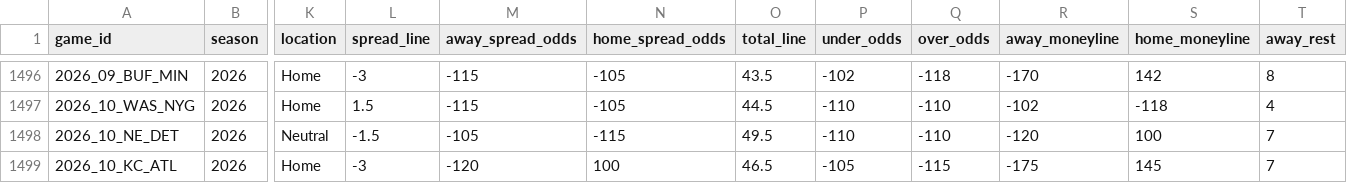
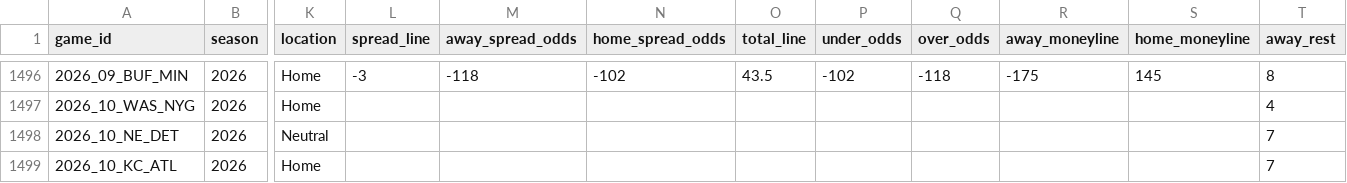
Before and after one commit to GeddyLifeson/nfl-dashboard, a CSV file: data/games.csv, drawn as a sheet; only a part is shown, gaps mark what is left out; the diff covers the shown part only; the diff names each change by its address in the sheet, - before the commit and + after, or states it on an @@ line.

```diff
--- a/data/games.csv
+++ b/data/games.csv
-M1496 (away_spread_odds): -115
+M1496 (away_spread_odds): -118
-N1496 (home_spread_odds): -105
+N1496 (home_spread_odds): -102
-R1496 (away_moneyline): -170
+R1496 (away_moneyline): -175
-S1496 (home_moneyline): 142
+S1496 (home_moneyline): 145
-L1497 (spread_line): 1.5
+L1497 (spread_line): (empty)
-M1497 (away_spread_odds): -115
+M1497 (away_spread_odds): (empty)
-N1497 (home_spread_odds): -105
+N1497 (home_spread_odds): (empty)
-O1497 (total_line): 44.5
+O1497 (total_line): (empty)
-P1497:P1498 (under_odds): -110
+P1497:P1498 (under_odds): (empty)
-Q1497:Q1498 (over_odds): -110
+Q1497:Q1498 (over_odds): (empty)
-R1497 (away_moneyline): -102
+R1497 (away_moneyline): (empty)
-S1497 (home_moneyline): -118
+S1497 (home_moneyline): (empty)
-L1498 (spread_line): -1.5
+L1498 (spread_line): (empty)
-M1498 (away_spread_odds): -105
+M1498 (away_spread_odds): (empty)
-N1498 (home_spread_odds): -115
+N1498 (home_spread_odds): (empty)
-O1498 (total_line): 49.5
+O1498 (total_line): (empty)
-R1498 (away_moneyline): -120
+R1498 (away_moneyline): (empty)
-S1498 (home_moneyline): 100
+S1498 (home_moneyline): (empty)
-L1499 (spread_line): -3
+L1499 (spread_line): (empty)
-M1499 (away_spread_odds): -120
+M1499 (away_spread_odds): (empty)
-N1499 (home_spread_odds): 100
+N1499 (home_spread_odds): (empty)
-O1499 (total_line): 46.5
+O1499 (total_line): (empty)
-P1499 (under_odds): -105
+P1499 (under_odds): (empty)
-Q1499 (over_odds): -115
+Q1499 (over_odds): (empty)
-R1499 (away_moneyline): -175
+R1499 (away_moneyline): (empty)
-S1499 (home_moneyline): 145
+S1499 (home_moneyline): (empty)
```
Also changed, not shown: 142 edited cells elsewhere in this file, 5 other files.
